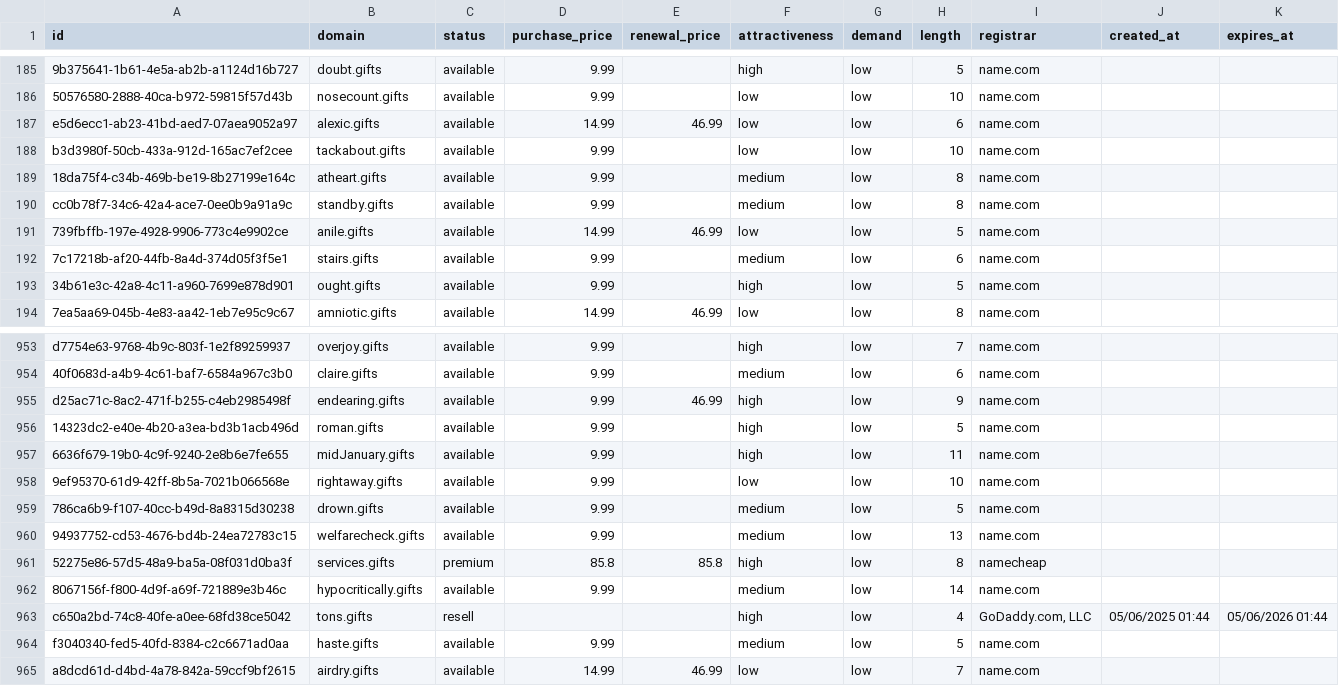
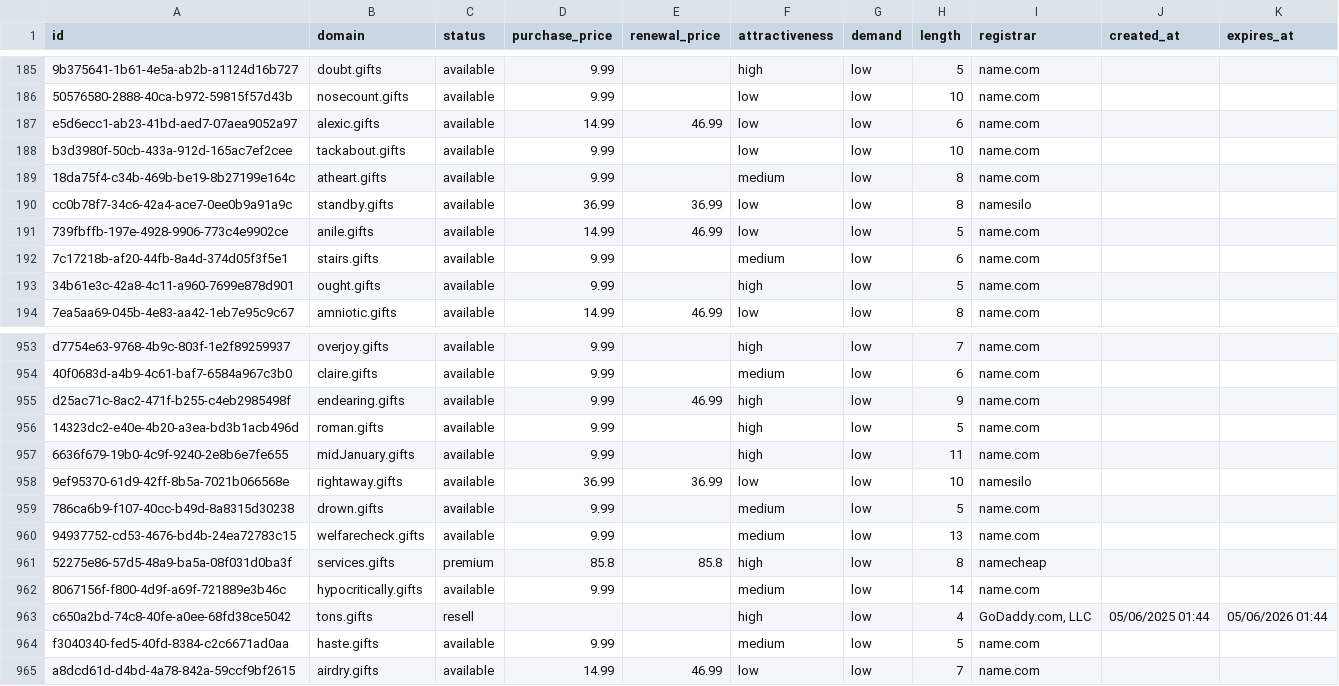
Before and after one commit to UniqueDomains/gifts-oneword-domains, a CSV file: gifts.csv, drawn as a sheet; only a part is shown, gaps mark what is left out.

Commit message:
Domains update

```diff
--- a/gifts.csv
+++ b/gifts.csv
@@ -189,3 +189,3 @@ b3d3980f-50cb-433a-912d-165ac7ef2cee,tackabout.gifts,available,9.99,,low,low,10,
 18da75f4-c34b-469b-be19-8b27199e164c,atheart.gifts,available,9.99,,medium,low,8,name.com,,
-cc0b78f7-34c6-42a4-ace7-0ee0b9a91a9c,standby.gifts,available,9.99,,medium,low,8,name.com,,
+cc0b78f7-34c6-42a4-ace7-0ee0b9a91a9c,standby.gifts,available,36.99,36.99,low,low,8,namesilo,,
 739fbffb-197e-4928-9906-773c4e9902ce,anile.gifts,available,14.99,46.99,low,low,5,name.com,,
@@ -957,3 +957,3 @@ d25ac71c-8ac2-471f-b255-c4eb2985498f,endearing.gifts,available,9.99,46.99,high,l
 6636f679-19b0-4c9f-9240-2e8b6e7fe655,midJanuary.gifts,available,9.99,,high,low,11,name.com,,
-9ef95370-61d9-42ff-8b5a-7021b066568e,rightaway.gifts,available,9.99,,low,low,10,name.com,,
+9ef95370-61d9-42ff-8b5a-7021b066568e,rightaway.gifts,available,36.99,36.99,low,low,10,namesilo,,
 786ca6b9-f107-40cc-b49d-8a8315d30238,drown.gifts,available,9.99,,medium,low,5,name.com,,
```
Also changed, not shown: 4 other files.
